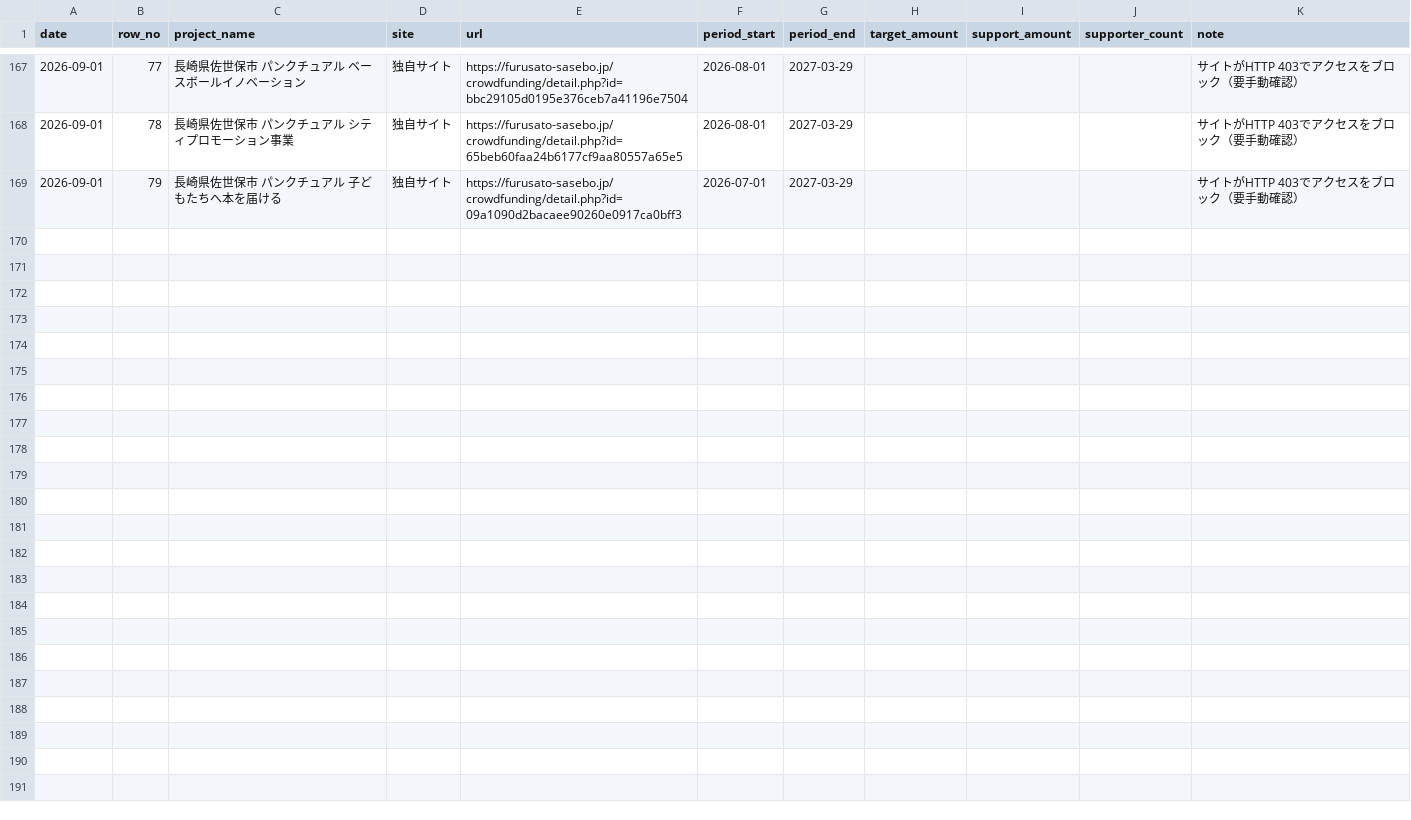
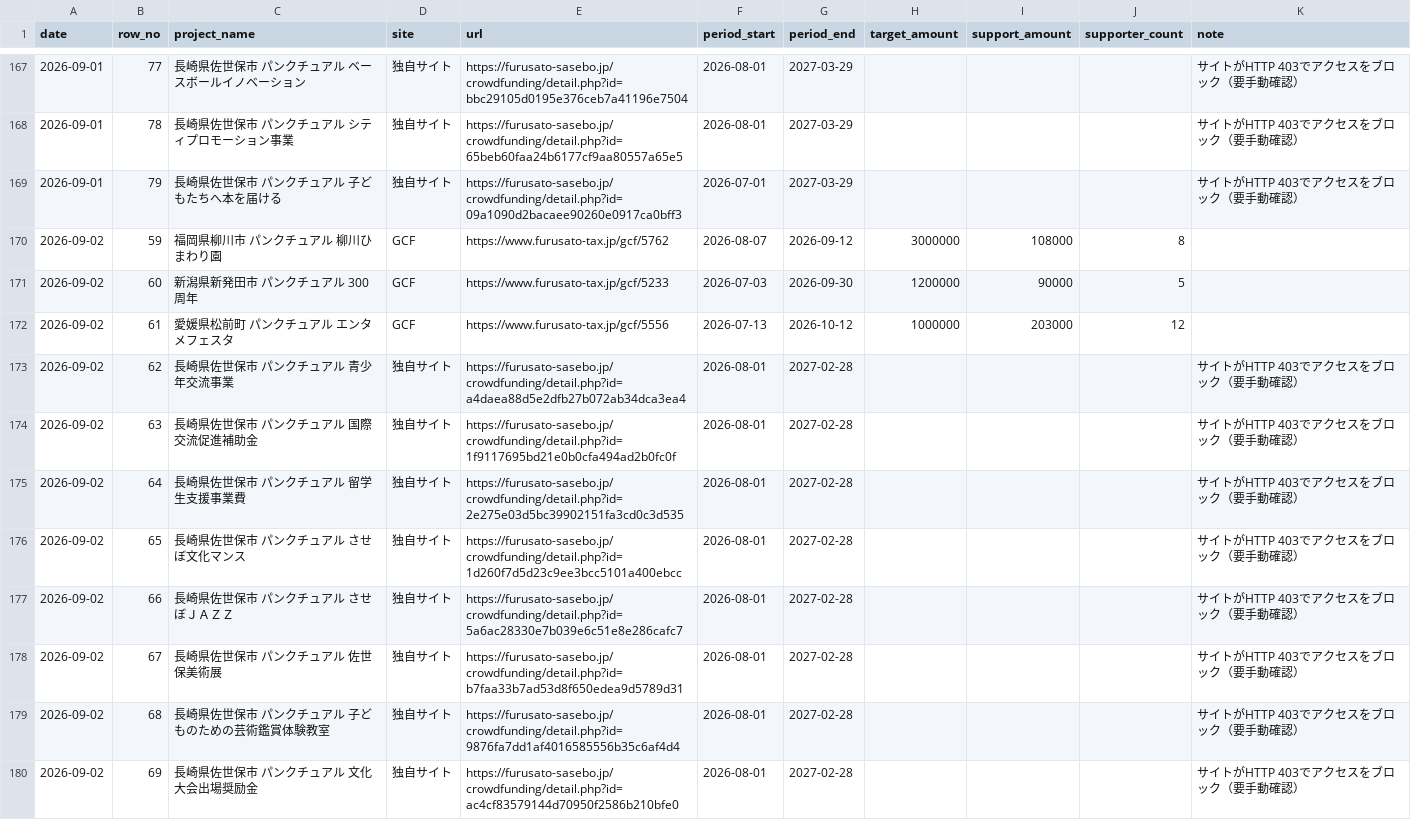
Before and after one commit to kitaichi-hokkaido/kitaichi, a CSV file: data/cf_tracking.csv, drawn as a sheet; only a part is shown, gaps mark what is left out; the diff covers the shown part only; the diff names each change by its address in the sheet, - before the commit and + after, or states it on an @@ line.

```diff
--- a/data/cf_tracking.csv
+++ b/data/cf_tracking.csv
+row 170: 2026-09-02 | 59 | 福岡県柳川市 パンクチュアル 柳川ひまわり園 | GCF | https://www.furusato-tax.jp/gcf/5762 | 2026-08-07 | 2026-09-12 | 3000000 | 108000 | 8
+row 171: 2026-09-02 | 60 | 新潟県新発田市 パンクチュアル 300周年 | GCF | https://www.furusato-tax.jp/gcf/5233 | 2026-07-03 | 2026-09-30 | 1200000 | 90000 | 5
+row 172: 2026-09-02 | 61 | 愛媛県松前町 パンクチュアル エンタメフェスタ | GCF | https://www.furusato-tax.jp/gcf/5556 | 2026-07-13 | 2026-10-12 | 1000000 | 203000 | 12
+row 173: 2026-09-02 | 62 | 長崎県佐世保市 パンクチュアル 青少年交流事業 | 独自サイト | https://furusato-sasebo.jp/crowdfunding/detail.php?id=a4daea88d5e2dfb27b072ab34dca3ea4 | 2026-08-01 | 2027-02-28 |  |  |  | サイトがHTTP 403でアクセスをブロック（要手動確認）
+row 174: 2026-09-02 | 63 | 長崎県佐世保市 パンクチュアル 国際交流促進補助金 | 独自サイト | https://furusato-sasebo.jp/crowdfunding/detail.php?id=1f9117695bd21e0b0cfa494ad2b0fc0f | 2026-08-01 | 2027-02-28 |  |  |  | サイトがHTTP 403でアクセスをブロック（要手動確認）
+row 175: 2026-09-02 | 64 | 長崎県佐世保市 パンクチュアル 留学生支援事業費 | 独自サイト | https://furusato-sasebo.jp/crowdfunding/detail.php?id=2e275e03d5bc39902151fa3cd0c3d535 | 2026-08-01 | 2027-02-28 |  |  |  | サイトがHTTP 403でアクセスをブロック（要手動確認）
+row 176: 2026-09-02 | 65 | 長崎県佐世保市 パンクチュアル させぼ文化マンス | 独自サイト | https://furusato-sasebo.jp/crowdfunding/detail.php?id=1d260f7d5d23c9ee3bcc5101a400ebcc | 2026-08-01 | 2027-02-28 |  |  |  | サイトがHTTP 403でアクセスをブロック（要手動確認）
+row 177: 2026-09-02 | 66 | 長崎県佐世保市 パンクチュアル させぼＪＡＺＺ | 独自サイト | https://furusato-sasebo.jp/crowdfunding/detail.php?id=5a6ac28330e7b039e6c51e8e286cafc7 | 2026-08-01 | 2027-02-28 |  |  |  | サイトがHTTP 403でアクセスをブロック（要手動確認）
+row 178: 2026-09-02 | 67 | 長崎県佐世保市 パンクチュアル 佐世保美術展 | 独自サイト | https://furusato-sasebo.jp/crowdfunding/detail.php?id=b7faa33b7ad53d8f650edea9d5789d31 | 2026-08-01 | 2027-02-28 |  |  |  | サイトがHTTP 403でアクセスをブロック（要手動確認）
+row 179: 2026-09-02 | 68 | 長崎県佐世保市 パンクチュアル 子どものための芸術鑑賞体験教室 | 独自サイト | https://furusato-sasebo.jp/crowdfunding/detail.php?id=9876fa7dd1af4016585556b35c6af4d4 | 2026-08-01 | 2027-02-28 |  |  |  | サイトがHTTP 403でアクセスをブロック（要手動確認）
+row 180: 2026-09-02 | 69 | 長崎県佐世保市 パンクチュアル 文化大会出場奨励金 | 独自サイト | https://furusato-sasebo.jp/crowdfunding/detail.php?id=ac4cf83579144d70950f2586b210bfe0 | 2026-08-01 | 2027-02-28 |  |  |  | サイトがHTTP 403でアクセスをブロック（要手動確認）
```
Also changed, not shown: 10 added rows elsewhere in this file, 1 other file.
